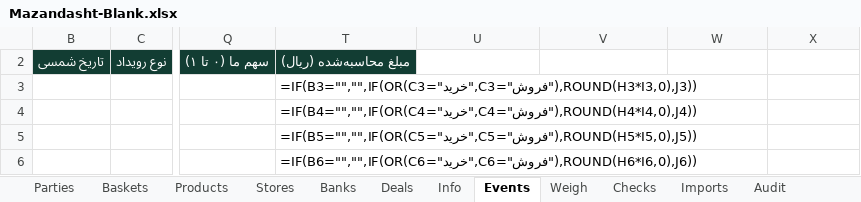
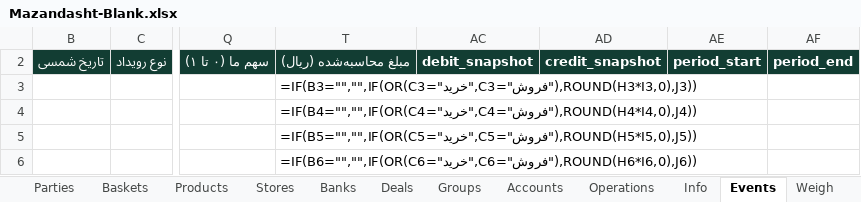
Before and after one commit to ehsanza2024-ai/Is-FOS, an Excel workbook: templates/Mazandasht-Blank.xlsx, sheet Events, drawn as a sheet; only a part is shown, gaps mark what is left out; values as stored, in another font and other column widths than the file's, no borders; formulas without a stored value are shown as written; addresses are those after the commit; the diff names each change by its address in the sheet, - before the commit and + after, or states it on an @@ line.

```diff
--- a/templates/Mazandasht-Blank.xlsx (sheet Events)
+++ b/templates/Mazandasht-Blank.xlsx (sheet Events)
+sheet tab: Groups
+sheet tab: Accounts
+sheet tab: Operations
-AC2: (empty)
+AC2: debit_snapshot
-AC2:AF2 fill: none
+AC2:AF2 fill: #123D33
-AD2: (empty)
+AD2: credit_snapshot
-AE2: (empty)
+AE2: period_start
-AF2: (empty)
+AF2: period_end
```
Also changed, not shown: sheet Trial, sheet Controls, sheet Parties, sheet Deals, sheet Info, sheet Guide, other sheet tabs, hidden cells, 46 other files.
